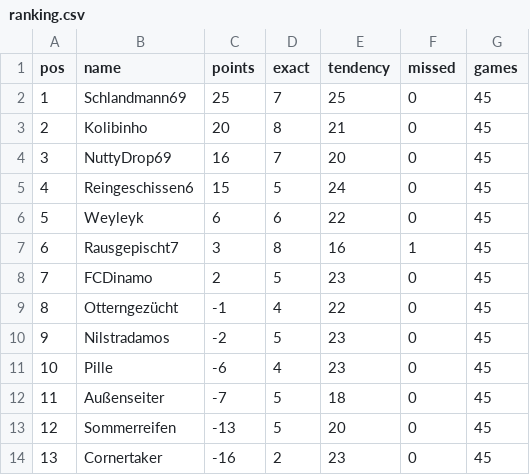
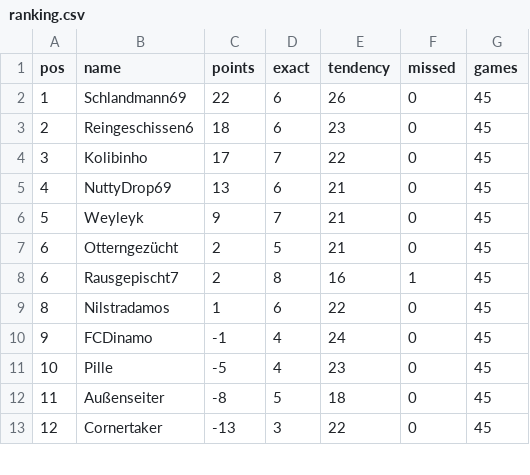
Before and after one commit to senickel/mexiko26-wertung, a CSV file: ranking.csv, drawn as a sheet; only a part is shown; the diff covers the shown part only.

Commit message:
update ranking

```diff
--- a/ranking.csv
+++ b/ranking.csv
@@ -1,14 +1,13 @@
 pos,name,points,exact,tendency,missed,games
-1,Schlandmann69,25,7,25,0,45
-2,Kolibinho,20,8,21,0,45
-3,NuttyDrop69,16,7,20,0,45
-4,Reingeschissen6,15,5,24,0,45
-5,Weyleyk,6,6,22,0,45
-6,Rausgepischt7,3,8,16,1,45
-7,FCDinamo,2,5,23,0,45
-8,Otterngezücht,-1,4,22,0,45
-9,Nilstradamos,-2,5,23,0,45
-10,Pille,-6,4,23,0,45
-11,Außenseiter,-7,5,18,0,45
-12,Sommerreifen,-13,5,20,0,45
-13,Cornertaker,-16,2,23,0,45
+1,Schlandmann69,22,6,26,0,45
+2,Reingeschissen6,18,6,23,0,45
+3,Kolibinho,17,7,22,0,45
+4,NuttyDrop69,13,6,21,0,45
+5,Weyleyk,9,7,21,0,45
+6,Otterngezücht,2,5,21,0,45
+6,Rausgepischt7,2,8,16,1,45
+8,Nilstradamos,1,6,22,0,45
+9,FCDinamo,-1,4,24,0,45
+10,Pille,-5,4,23,0,45
+11,Außenseiter,-8,5,18,0,45
+12,Cornertaker,-13,3,22,0,45
```
Also changed, not shown: 1 added row and 10 edited cells elsewhere in this file, 18 other files.
